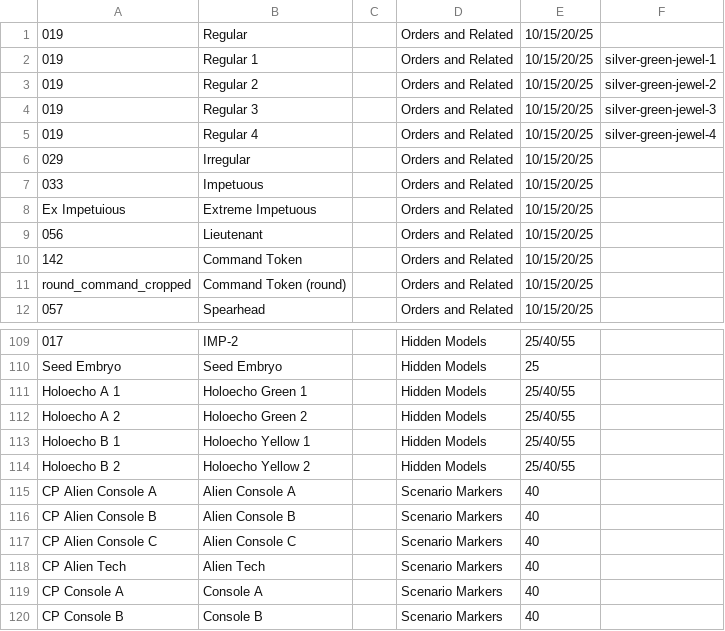
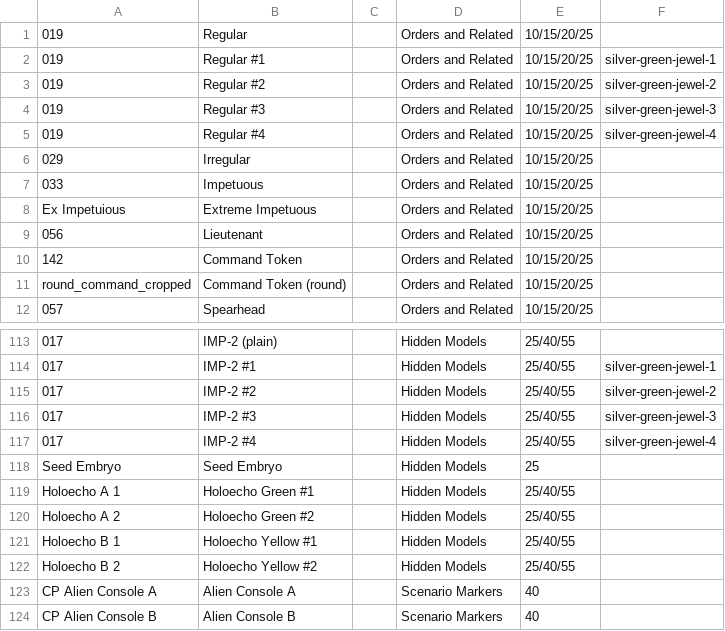
Before and after one commit to toadchild/infinity-marker-sheet, a CSV file: annotation.csv, drawn as a sheet; only a part is shown, gaps mark what is left out; the shorter side is filled out with more unchanged rows; addresses are those after the commit; the diff covers the shown part only; the diff names each change by its address in the sheet, - before the commit and + after, or states it on an @@ line.

```diff
--- a/annotation.csv
+++ b/annotation.csv
-B2: Regular 1
+B2: Regular #1
-B3: Regular 2
+B3: Regular #2
-B4: Regular 3
+B4: Regular #3
-B5: Regular 4
+B5: Regular #4
-B113: IMP-2
+B113: IMP-2 (plain)
+row 114: 017 | IMP-2 #1 |  | Hidden Models | 25/40/55 | silver-green-jewel-1
+row 115: 017 | IMP-2 #2 |  | Hidden Models | 25/40/55 | silver-green-jewel-2
+row 116: 017 | IMP-2 #3 |  | Hidden Models | 25/40/55 | silver-green-jewel-3
+row 117: 017 | IMP-2 #4 |  | Hidden Models | 25/40/55 | silver-green-jewel-4
-B119: Holoecho Green 1
+B119: Holoecho Green #1
-B120: Holoecho Green 2
+B120: Holoecho Green #2
-B121: Holoecho Yellow 1
+B121: Holoecho Yellow #1
-B122: Holoecho Yellow 2
+B122: Holoecho Yellow #2
```
Also changed, not shown: 4 added rows and 56 edited cells elsewhere in this file.
